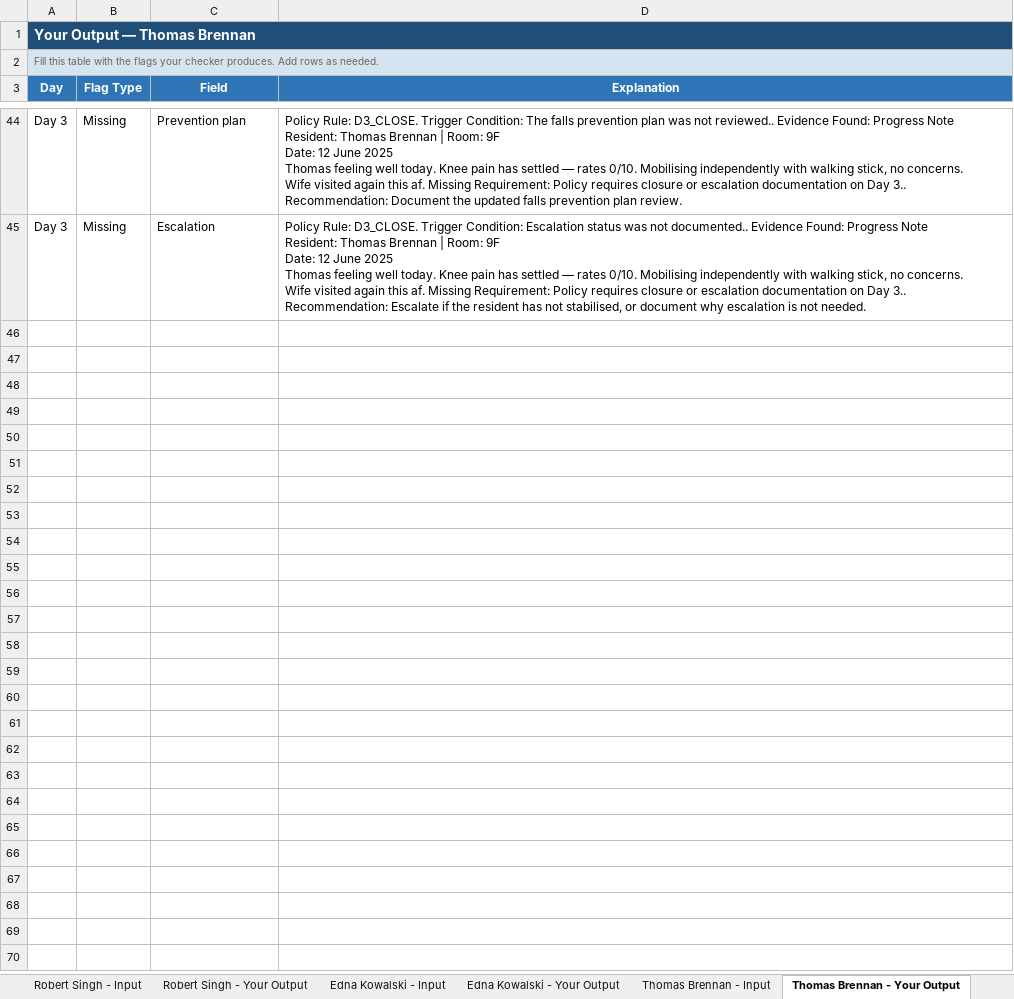
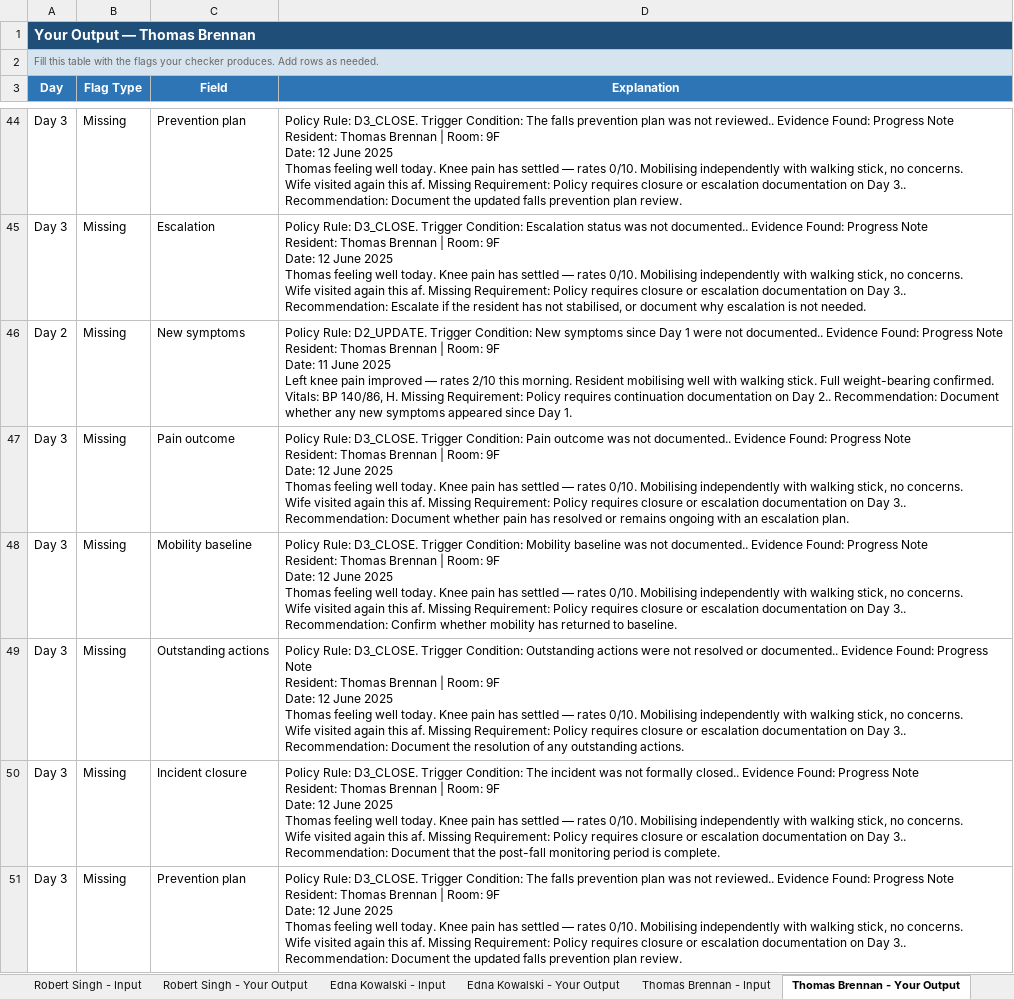
Before and after one commit to ShadowMonarchX/processx-falls-management-checker, an Excel workbook: data/raw/Your_Output_File.xlsx, sheet Thomas Brennan - Your Output, drawn as a sheet; only a part is shown, gaps mark what is left out; values as stored, in another font and other column widths than the file's, no borders; ↵ is a line break in a cell; the diff covers the shown part only; the diff names each change by its address in the sheet, - before the commit and + after, or states it on an @@ line.

```diff
--- a/data/raw/Your_Output_File.xlsx (sheet Thomas Brennan - Your Output)
+++ b/data/raw/Your_Output_File.xlsx (sheet Thomas Brennan - Your Output)
+row 46: Day 2 | Missing | New symptoms | Policy Rule: D2_UPDATE. Trigger Condition: New symptoms since Day 1 were not documented.. Evidence Found: Progress Note ↵ Resident: Thomas Brennan | Room: 9F ↵ Date: 11 June 2025 ↵ Left knee pain improved — rates 2/10 this morning. Resident mobilising well with walking stick. Full weight-bearing confirmed. ↵ Vitals: BP 140/86, H. Missing Requirement: Policy requires continuation documentation on Day 2.. Recommendation: Document whether any new symptoms appeared since Day 1.
+row 47: Day 3 | Missing | Pain outcome | Policy Rule: D3_CLOSE. Trigger Condition: Pain outcome was not documented.. Evidence Found: Progress Note ↵ Resident: Thomas Brennan | Room: 9F ↵ Date: 12 June 2025 ↵ Thomas feeling well today. Knee pain has settled — rates 0/10. Mobilising independently with walking stick, no concerns. ↵ Wife visited again this af. Missing Requirement: Policy requires closure or escalation documentation on Day 3.. Recommendation: Document whether pain has resolved or remains ongoing with an escalation plan.
+row 48: Day 3 | Missing | Mobility baseline | Policy Rule: D3_CLOSE. Trigger Condition: Mobility baseline was not documented.. Evidence Found: Progress Note ↵ Resident: Thomas Brennan | Room: 9F ↵ Date: 12 June 2025 ↵ Thomas feeling well today. Knee pain has settled — rates 0/10. Mobilising independently with walking stick, no concerns. ↵ Wife visited again this af. Missing Requirement: Policy requires closure or escalation documentation on Day 3.. Recommendation: Confirm whether mobility has returned to baseline.
+row 49: Day 3 | Missing | Outstanding actions | Policy Rule: D3_CLOSE. Trigger Condition: Outstanding actions were not resolved or documented.. Evidence Found: Progress Note ↵ Resident: Thomas Brennan | Room: 9F ↵ Date: 12 June 2025 ↵ Thomas feeling well today. Knee pain has settled — rates 0/10. Mobilising independently with walking stick, no concerns. ↵ Wife visited again this af. Missing Requirement: Policy requires closure or escalation documentation on Day 3.. Recommendation: Document the resolution of any outstanding actions.
+row 50: Day 3 | Missing | Incident closure | Policy Rule: D3_CLOSE. Trigger Condition: The incident was not formally closed.. Evidence Found: Progress Note ↵ Resident: Thomas Brennan | Room: 9F ↵ Date: 12 June 2025 ↵ Thomas feeling well today. Knee pain has settled — rates 0/10. Mobilising independently with walking stick, no concerns. ↵ Wife visited again this af. Missing Requirement: Policy requires closure or escalation documentation on Day 3.. Recommendation: Document that the post-fall monitoring period is complete.
+row 51: Day 3 | Missing | Prevention plan | Policy Rule: D3_CLOSE. Trigger Condition: The falls prevention plan was not reviewed.. Evidence Found: Progress Note ↵ Resident: Thomas Brennan | Room: 9F ↵ Date: 12 June 2025 ↵ Thomas feeling well today. Knee pain has settled — rates 0/10. Mobilising independently with walking stick, no concerns. ↵ Wife visited again this af. Missing Requirement: Policy requires closure or escalation documentation on Day 3.. Recommendation: Document the updated falls prevention plan review.
```
Also changed, not shown: 15 added rows elsewhere in this sheet, sheet Robert Singh - Your Output, sheet Alice Nguyen - Your Output, sheet Edna Kowalski - Your Output, 7 other files.
